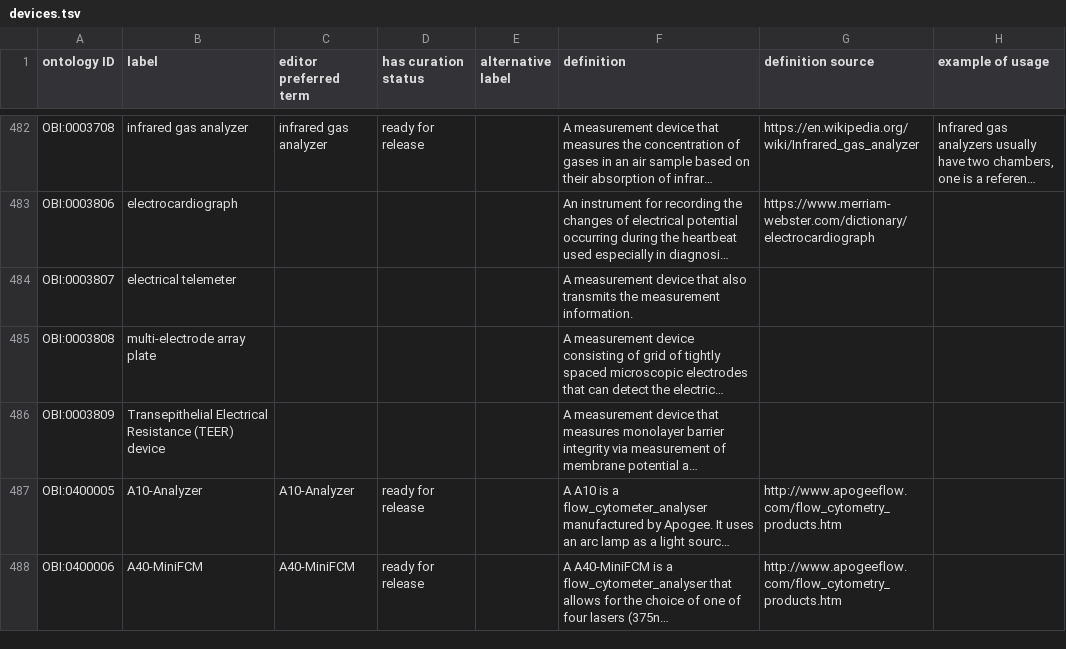
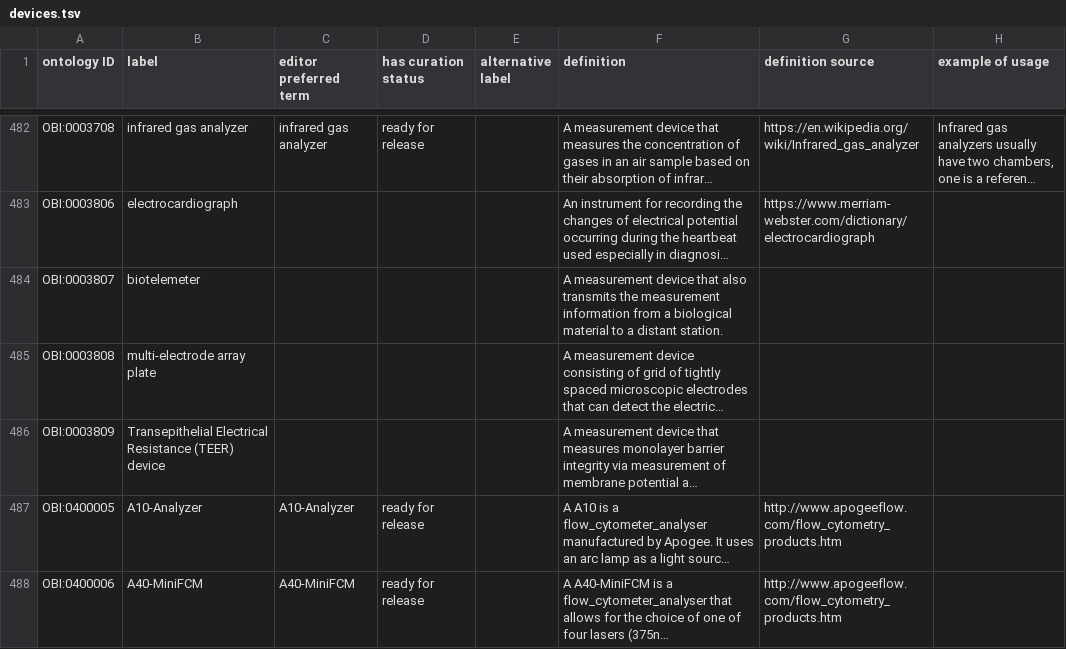
Before and after one commit to obi-ontology/obi, a TSV file: src/ontology/templates/devices.tsv, drawn as a sheet; only a part is shown, gaps mark what is left out; long unchanged cells end in …; the diff names each change by its address in the sheet, - before the commit and + after, or states it on an @@ line.

Commit message:
Rename OBI:0003807 to 'biotelemeter' and update definition

```diff
--- a/src/ontology/templates/devices.tsv
+++ b/src/ontology/templates/devices.tsv
-B484 (label): electrical telemeter
+B484 (label): biotelemeter
-F484 (definition): …the measurement information.
+F484 (definition): …the measurement information from a biological material to a distant station.
```
Also changed, not shown: 1 other file.
